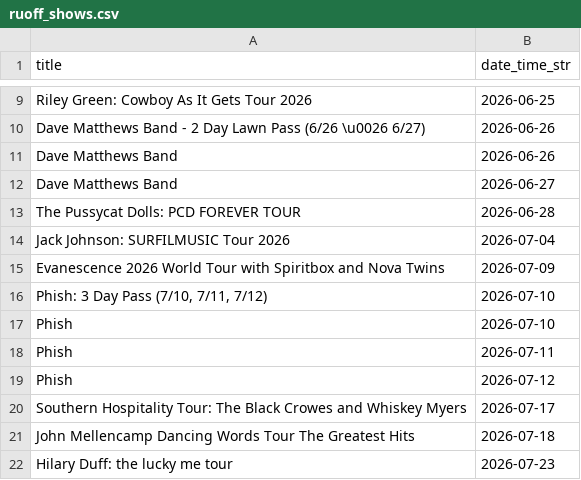
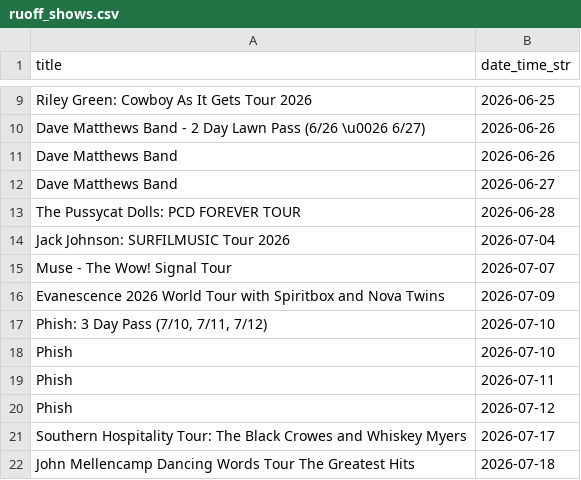
Before and after one commit to jcorio/RuoffToCal, a CSV file: ruoff_shows.csv, drawn as a sheet; only a part is shown, gaps mark what is left out; the shorter side is filled out with more unchanged rows.

```diff
--- a/ruoff_shows.csv
+++ b/ruoff_shows.csv
@@ -14,2 +14,3 @@ The Pussycat Dolls: PCD FOREVER TOUR,2026-06-28
 Jack Johnson: SURFILMUSIC Tour 2026,2026-07-04
+Muse - The Wow! Signal Tour,2026-07-07
 Evanescence 2026 World Tour with Spiritbox and Nova Twins,2026-07-09
```
Also changed, not shown: 3 other files.
